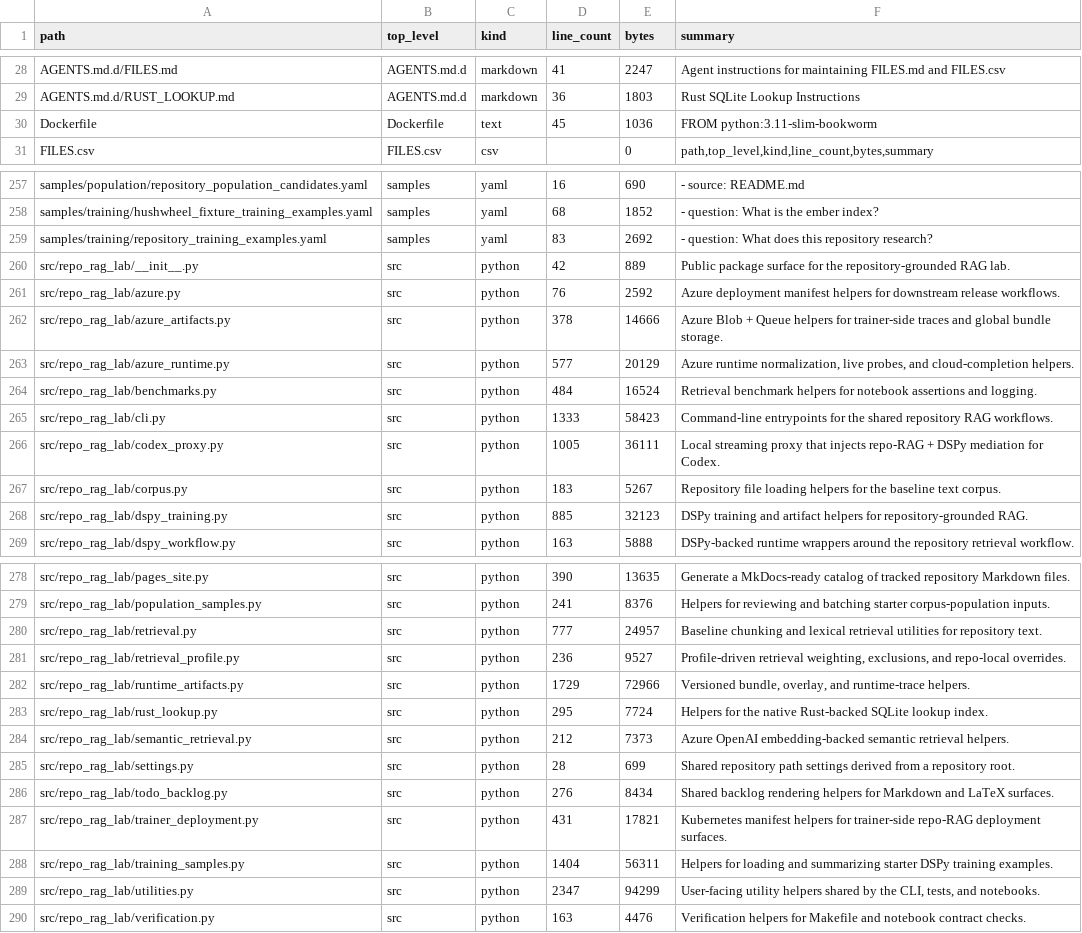
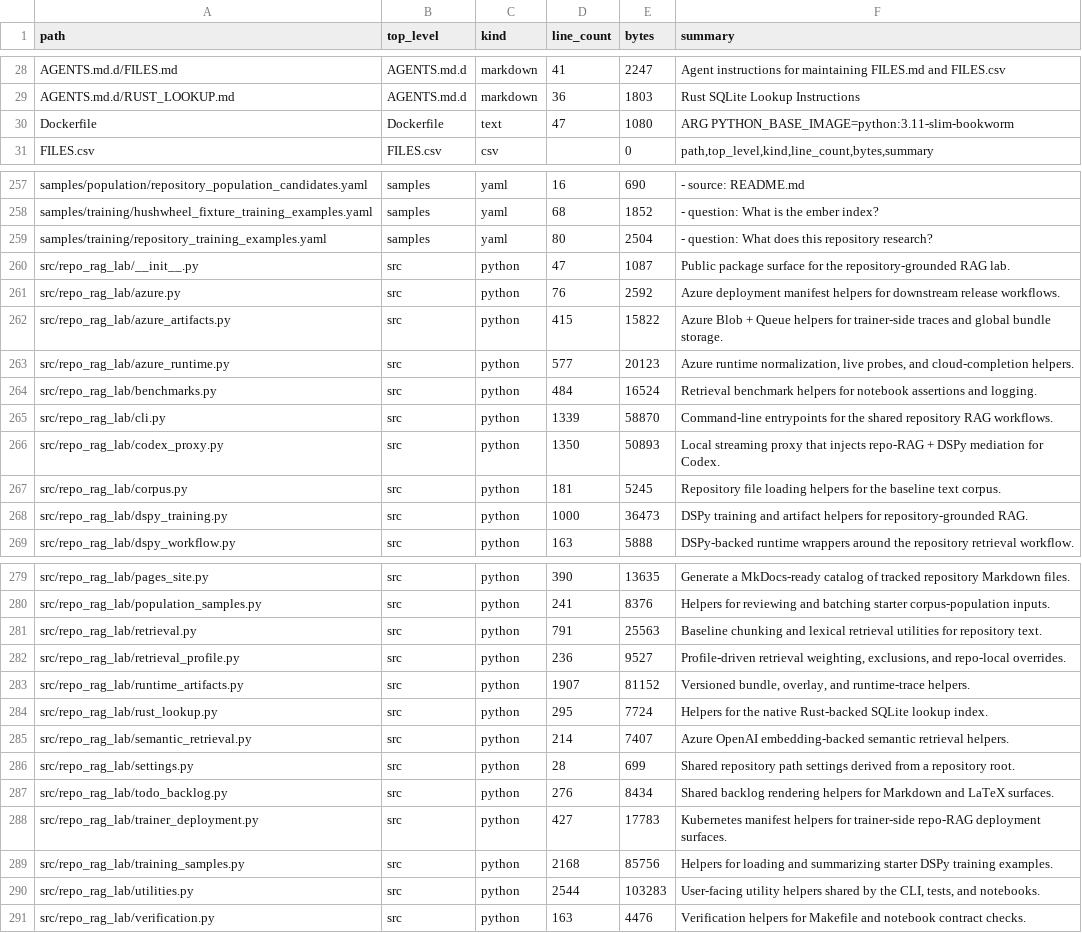
Before and after one commit to realagiorganization/dspy_rag_in_repo_docs_and_impl1, a CSV file: FILES.csv, drawn as a sheet; only a part is shown, gaps mark what is left out; the diff covers the shown part only.

```diff
--- a/FILES.csv
+++ b/FILES.csv
@@ -29,3 +29,3 @@ AGENTS.md.d/FILES.md,AGENTS.md.d,markdown,41,2247,Agent instructions for maintai
 AGENTS.md.d/RUST_LOOKUP.md,AGENTS.md.d,markdown,36,1803,Rust SQLite Lookup Instructions
-Dockerfile,Dockerfile,text,45,1036,FROM python:3.11-slim-bookworm
+Dockerfile,Dockerfile,text,47,1080,ARG PYTHON_BASE_IMAGE=python:3.11-slim-bookworm
 FILES.csv,FILES.csv,csv,,0,"path,top_level,kind,line_count,bytes,summary"
@@ -258,12 +258,12 @@ samples/population/repository_population_candidates.yaml,samples,yaml,16,690,- s
 samples/training/hushwheel_fixture_training_examples.yaml,samples,yaml,68,1852,- question: What is the ember index?
-samples/training/repository_training_examples.yaml,samples,yaml,83,2692,- question: What does this repository research?
-src/repo_rag_lab/__init__.py,src,python,42,889,Public package surface for the repository-grounded RAG lab.
+samples/training/repository_training_examples.yaml,samples,yaml,80,2504,- question: What does this repository research?
+src/repo_rag_lab/__init__.py,src,python,47,1087,Public package surface for the repository-grounded RAG lab.
 src/repo_rag_lab/azure.py,src,python,76,2592,Azure deployment manifest helpers for downstream release workflows.
-src/repo_rag_lab/azure_artifacts.py,src,python,378,14666,Azure Blob + Queue helpers for trainer-side traces and global bundle storage.
-src/repo_rag_lab/azure_runtime.py,src,python,577,20129,"Azure runtime normalization, live probes, and cloud-completion helpers."
+src/repo_rag_lab/azure_artifacts.py,src,python,415,15822,Azure Blob + Queue helpers for trainer-side traces and global bundle storage.
+src/repo_rag_lab/azure_runtime.py,src,python,577,20123,"Azure runtime normalization, live probes, and cloud-completion helpers."
 src/repo_rag_lab/benchmarks.py,src,python,484,16524,Retrieval benchmark helpers for notebook assertions and logging.
-src/repo_rag_lab/cli.py,src,python,1333,58423,Command-line entrypoints for the shared repository RAG workflows.
-src/repo_rag_lab/codex_proxy.py,src,python,1005,36111,Local streaming proxy that injects repo-RAG + DSPy mediation for Codex.
-src/repo_rag_lab/corpus.py,src,python,183,5267,Repository file loading helpers for the baseline text corpus.
-src/repo_rag_lab/dspy_training.py,src,python,885,32123,DSPy training and artifact helpers for repository-grounded RAG.
+src/repo_rag_lab/cli.py,src,python,1339,58870,Command-line entrypoints for the shared repository RAG workflows.
+src/repo_rag_lab/codex_proxy.py,src,python,1350,50893,Local streaming proxy that injects repo-RAG + DSPy mediation for Codex.
+src/repo_rag_lab/corpus.py,src,python,181,5245,Repository file loading helpers for the baseline text corpus.
+src/repo_rag_lab/dspy_training.py,src,python,1000,36473,DSPy training and artifact helpers for repository-grounded RAG.
 src/repo_rag_lab/dspy_workflow.py,src,python,163,5888,DSPy-backed runtime wrappers around the repository retrieval workflow.
@@ -279,12 +280,12 @@ src/repo_rag_lab/pages_site.py,src,python,390,13635,Generate a MkDocs-ready cata
 src/repo_rag_lab/population_samples.py,src,python,241,8376,Helpers for reviewing and batching starter corpus-population inputs.
-src/repo_rag_lab/retrieval.py,src,python,777,24957,Baseline chunking and lexical retrieval utilities for repository text.
+src/repo_rag_lab/retrieval.py,src,python,791,25563,Baseline chunking and lexical retrieval utilities for repository text.
 src/repo_rag_lab/retrieval_profile.py,src,python,236,9527,"Profile-driven retrieval weighting, exclusions, and repo-local overrides."
-src/repo_rag_lab/runtime_artifacts.py,src,python,1729,72966,"Versioned bundle, overlay, and runtime-trace helpers."
+src/repo_rag_lab/runtime_artifacts.py,src,python,1907,81152,"Versioned bundle, overlay, and runtime-trace helpers."
 src/repo_rag_lab/rust_lookup.py,src,python,295,7724,Helpers for the native Rust-backed SQLite lookup index.
-src/repo_rag_lab/semantic_retrieval.py,src,python,212,7373,Azure OpenAI embedding-backed semantic retrieval helpers.
+src/repo_rag_lab/semantic_retrieval.py,src,python,214,7407,Azure OpenAI embedding-backed semantic retrieval helpers.
 src/repo_rag_lab/settings.py,src,python,28,699,Shared repository path settings derived from a repository root.
 src/repo_rag_lab/todo_backlog.py,src,python,276,8434,Shared backlog rendering helpers for Markdown and LaTeX surfaces.
-src/repo_rag_lab/trainer_deployment.py,src,python,431,17821,Kubernetes manifest helpers for trainer-side repo-RAG deployment surfaces.
-src/repo_rag_lab/training_samples.py,src,python,1404,56311,Helpers for loading and summarizing starter DSPy training examples.
-src/repo_rag_lab/utilities.py,src,python,2347,94299,"User-facing utility helpers shared by the CLI, tests, and notebooks."
+src/repo_rag_lab/trainer_deployment.py,src,python,427,17783,Kubernetes manifest helpers for trainer-side repo-RAG deployment surfaces.
+src/repo_rag_lab/training_samples.py,src,python,2168,85756,Helpers for loading and summarizing starter DSPy training examples.
+src/repo_rag_lab/utilities.py,src,python,2544,103283,"User-facing utility helpers shared by the CLI, tests, and notebooks."
 src/repo_rag_lab/verification.py,src,python,163,4476,Verification helpers for Makefile and notebook contract checks.
```
Also changed, not shown: 2 added rows and 40 edited cells elsewhere in this file, 24 other files.
